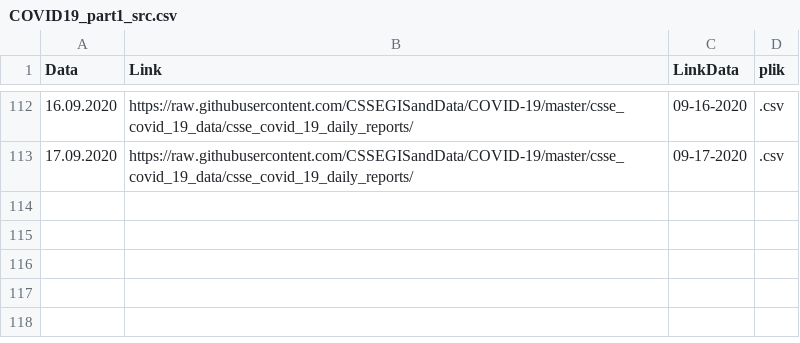
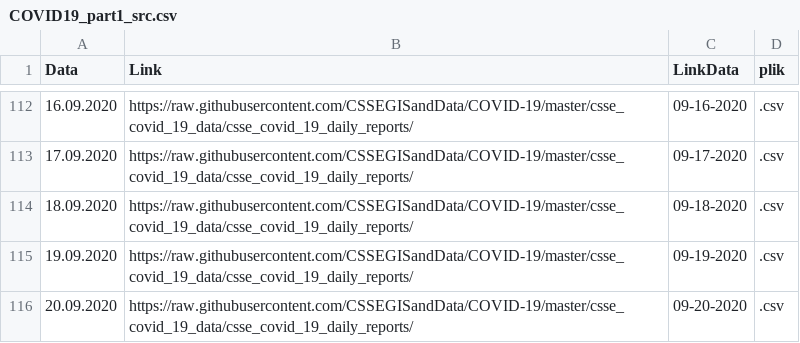
Before and after one commit to raduciou/COVID_filelist, a CSV file: COVID19_part1_src.csv, drawn as a sheet; only a part is shown, gaps mark what is left out.

Commit message:
Update COVID19_part1_src.csv

```diff
--- a/COVID19_part1_src.csv
+++ b/COVID19_part1_src.csv
@@ -113 +113,4 @@
 17.09.2020;https://raw.githubusercontent.com/CSSEGISandData/COVID-19/master/csse_covid_19_data/csse_covid_19_daily_reports/;09-17-2020;.csv
+18.09.2020;https://raw.githubusercontent.com/CSSEGISandData/COVID-19/master/csse_covid_19_data/csse_covid_19_daily_reports/;09-18-2020;.csv
+19.09.2020;https://raw.githubusercontent.com/CSSEGISandData/COVID-19/master/csse_covid_19_data/csse_covid_19_daily_reports/;09-19-2020;.csv
+20.09.2020;https://raw.githubusercontent.com/CSSEGISandData/COVID-19/master/csse_covid_19_data/csse_covid_19_daily_reports/;09-20-2020;.csv
```
